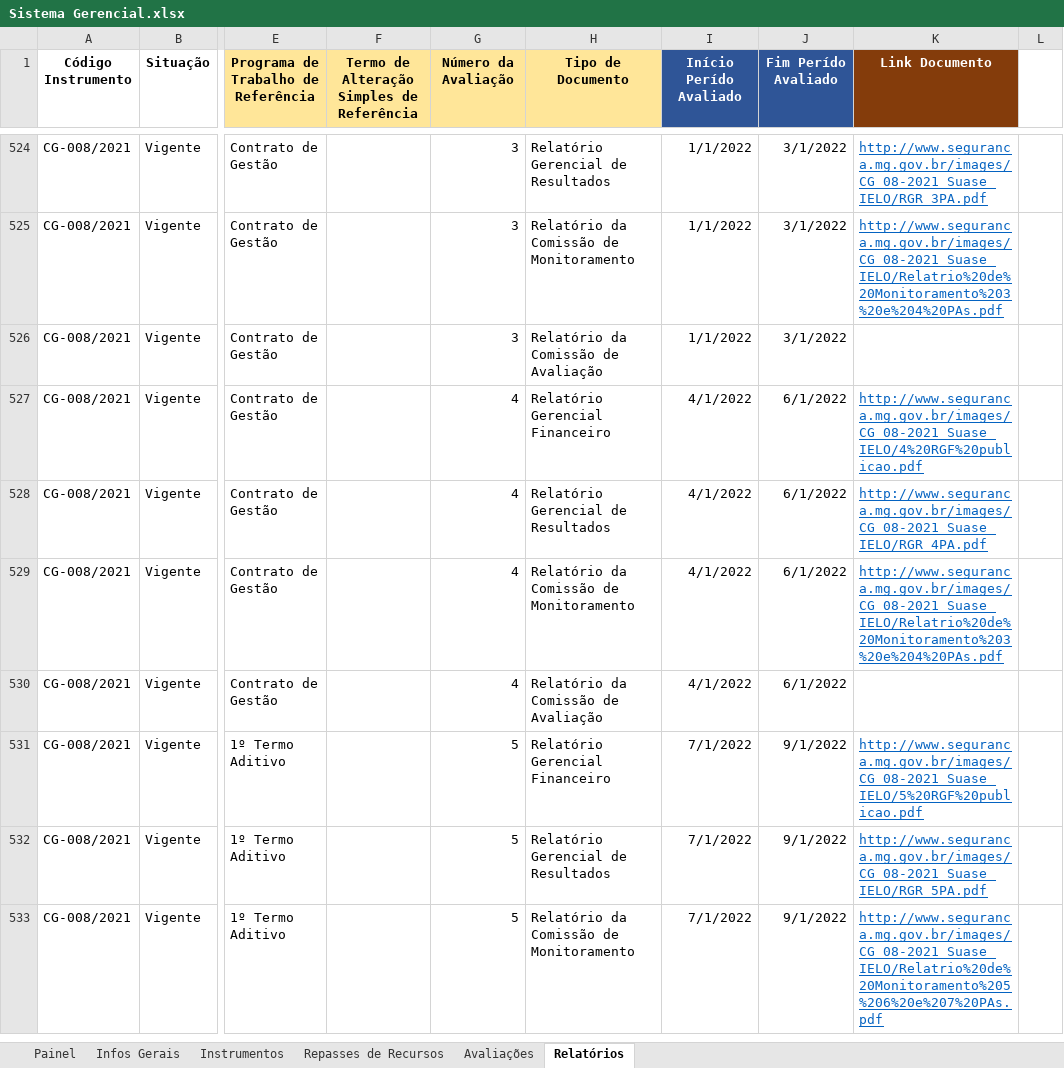
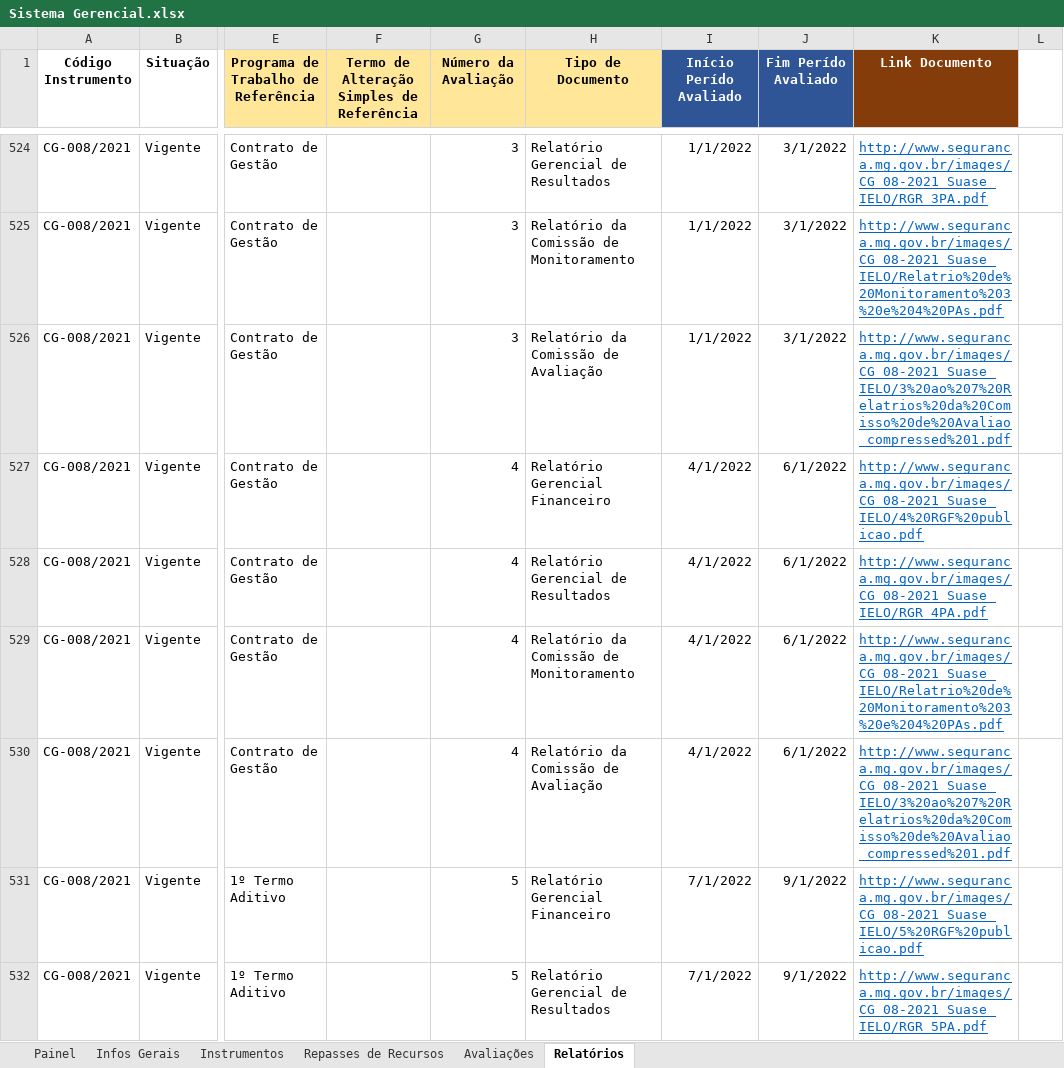
Before and after one commit to transparencia-mg/termos-parceria-contratos-gestao, an Excel workbook: upload/Sistema Gerencial.xlsx, sheet Relatórios, drawn as a sheet; only a part is shown, gaps mark what is left out; the shorter side is filled out with more unchanged rows; values as stored, in another font and other column widths than the file's, no borders; the diff covers the shown part only; the diff names each change by its address in the sheet, - before the commit and + after, or states it on an @@ line.

```diff
--- a/upload/Sistema Gerencial.xlsx (sheet Relatórios)
+++ b/upload/Sistema Gerencial.xlsx (sheet Relatórios)
-K526 (Link Documento): (empty)
+K526 (Link Documento): http://www.seguranca.mg.gov.br/images/CG_08-2021_Suase_IELO/3%20ao%207%20Relatrios%20da%20Comisso%20de%20Avaliao_compressed%201.pdf
-K530 (Link Documento): (empty)
+K530 (Link Documento): http://www.seguranca.mg.gov.br/images/CG_08-2021_Suase_IELO/3%20ao%207%20Relatrios%20da%20Comisso%20de%20Avaliao_compressed%201.pdf
```
Also changed, not shown: 3 edited cells elsewhere in this sheet, sheet Repasses de Recursos, sheet Painel, hidden cells.
